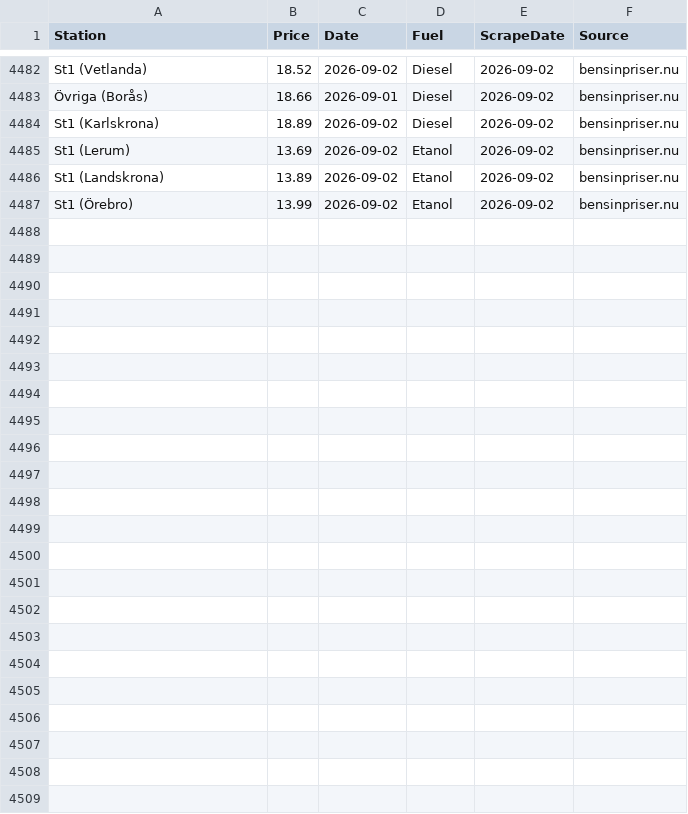
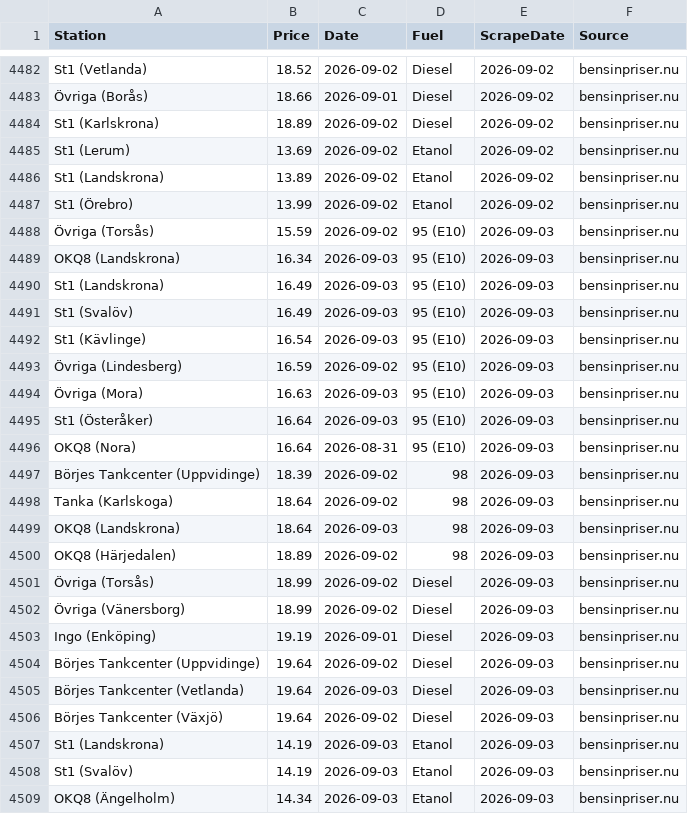
Before and after one commit to FastAndFunky/gaspricescraper, a CSV file: bensinpriser_prices.csv, drawn as a sheet; only a part is shown, gaps mark what is left out.

```diff
--- a/bensinpriser_prices.csv
+++ b/bensinpriser_prices.csv
@@ -4487 +4487,23 @@ St1 (Landskrona),13.89,2026-09-02,Etanol,2026-09-02,bensinpriser.nu
 St1 (Örebro),13.99,2026-09-02,Etanol,2026-09-02,bensinpriser.nu
+Övriga (Torsås),15.59,2026-09-02,95 (E10),2026-09-03,bensinpriser.nu
+OKQ8 (Landskrona),16.34,2026-09-03,95 (E10),2026-09-03,bensinpriser.nu
+St1 (Landskrona),16.49,2026-09-03,95 (E10),2026-09-03,bensinpriser.nu
+St1 (Svalöv),16.49,2026-09-03,95 (E10),2026-09-03,bensinpriser.nu
+St1 (Kävlinge),16.54,2026-09-03,95 (E10),2026-09-03,bensinpriser.nu
+Övriga (Lindesberg),16.59,2026-09-02,95 (E10),2026-09-03,bensinpriser.nu
+Övriga (Mora),16.63,2026-09-03,95 (E10),2026-09-03,bensinpriser.nu
+St1 (Österåker),16.64,2026-09-03,95 (E10),2026-09-03,bensinpriser.nu
+OKQ8 (Nora),16.64,2026-08-31,95 (E10),2026-09-03,bensinpriser.nu
+Börjes Tankcenter (Uppvidinge),18.39,2026-09-02,98,2026-09-03,bensinpriser.nu
+Tanka (Karlskoga),18.64,2026-09-02,98,2026-09-03,bensinpriser.nu
+OKQ8 (Landskrona),18.64,2026-09-03,98,2026-09-03,bensinpriser.nu
+OKQ8 (Härjedalen),18.89,2026-09-02,98,2026-09-03,bensinpriser.nu
+Övriga (Torsås),18.99,2026-09-02,Diesel,2026-09-03,bensinpriser.nu
+Övriga (Vänersborg),18.99,2026-09-02,Diesel,2026-09-03,bensinpriser.nu
+Ingo (Enköping),19.19,2026-09-01,Diesel,2026-09-03,bensinpriser.nu
+Börjes Tankcenter (Uppvidinge),19.64,2026-09-02,Diesel,2026-09-03,bensinpriser.nu
+Börjes Tankcenter (Vetlanda),19.64,2026-09-03,Diesel,2026-09-03,bensinpriser.nu
+Börjes Tankcenter (Växjö),19.64,2026-09-02,Diesel,2026-09-03,bensinpriser.nu
+St1 (Landskrona),14.19,2026-09-03,Etanol,2026-09-03,bensinpriser.nu
+St1 (Svalöv),14.19,2026-09-03,Etanol,2026-09-03,bensinpriser.nu
+OKQ8 (Ängelholm),14.34,2026-09-03,Etanol,2026-09-03,bensinpriser.nu
```
Also changed, not shown: bensinstation_prices.csv.
